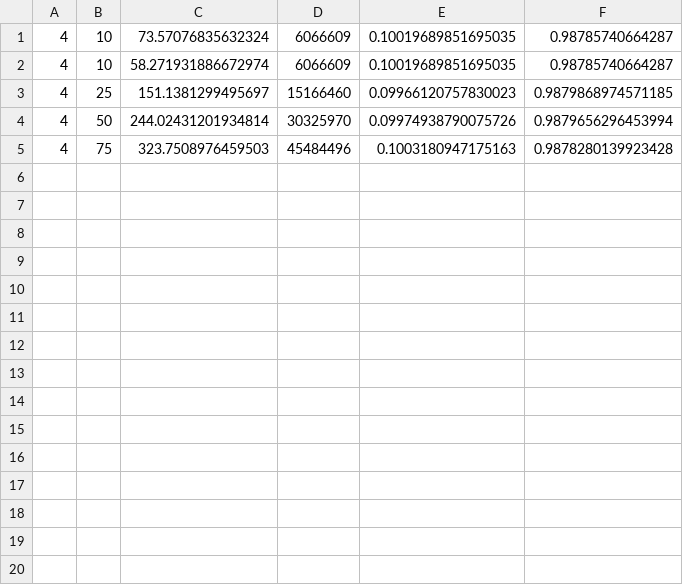
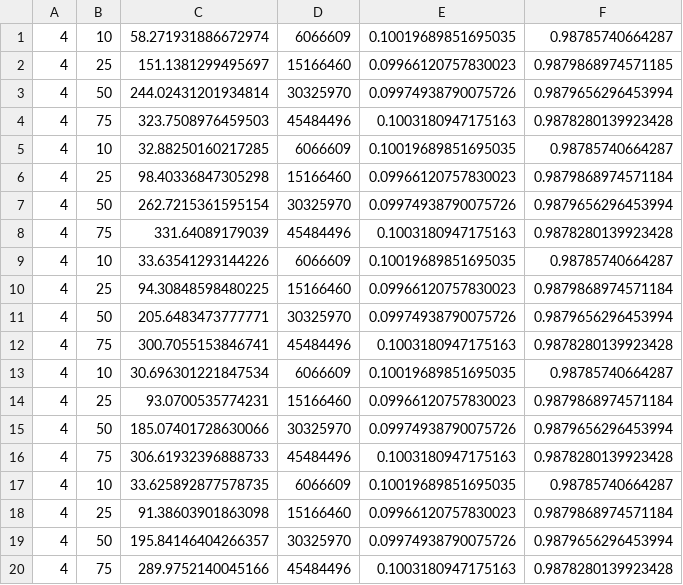
Before and after one commit to MariaGoico/Final-Project-LSDA, a CSV file: sizeup.csv, drawn as a sheet; removed rows and columns are numbered as before the commit, all else as after; the diff names each change by its address in the sheet, - before the commit and + after, or states it on an @@ line.

```diff
--- a/sizeup.csv
+++ b/sizeup.csv
-row 1: 4 | 10 | 73.57076835632324 | 6066609 | 0.10019689851695035 | 0.98785740664287
+row 5: 4 | 10 | 32.88250160217285 | 6066609 | 0.10019689851695035 | 0.98785740664287
+row 6: 4 | 25 | 98.40336847305298 | 15166460 | 0.09966120757830023 | 0.9879868974571184
+row 7: 4 | 50 | 262.7215361595154 | 30325970 | 0.09974938790075726 | 0.9879656296453994
+row 8: 4 | 75 | 331.64089179039 | 45484496 | 0.1003180947175163 | 0.9878280139923428
+row 9: 4 | 10 | 33.63541293144226 | 6066609 | 0.10019689851695035 | 0.98785740664287
+row 10: 4 | 25 | 94.30848598480225 | 15166460 | 0.09966120757830023 | 0.9879868974571184
+row 11: 4 | 50 | 205.6483473777771 | 30325970 | 0.09974938790075726 | 0.9879656296453994
+row 12: 4 | 75 | 300.7055153846741 | 45484496 | 0.1003180947175163 | 0.9878280139923428
+row 13: 4 | 10 | 30.696301221847534 | 6066609 | 0.10019689851695035 | 0.98785740664287
+row 14: 4 | 25 | 93.0700535774231 | 15166460 | 0.09966120757830023 | 0.9879868974571184
+row 15: 4 | 50 | 185.07401728630066 | 30325970 | 0.09974938790075726 | 0.9879656296453994
+row 16: 4 | 75 | 306.61932396888733 | 45484496 | 0.1003180947175163 | 0.9878280139923428
+row 17: 4 | 10 | 33.625892877578735 | 6066609 | 0.10019689851695035 | 0.98785740664287
+row 18: 4 | 25 | 91.38603901863098 | 15166460 | 0.09966120757830023 | 0.9879868974571184
+row 19: 4 | 50 | 195.84146404266357 | 30325970 | 0.09974938790075726 | 0.9879656296453994
+row 20: 4 | 75 | 289.9752140045166 | 45484496 | 0.1003180947175163 | 0.9878280139923428
```
Also changed, not shown: 1 other file.
